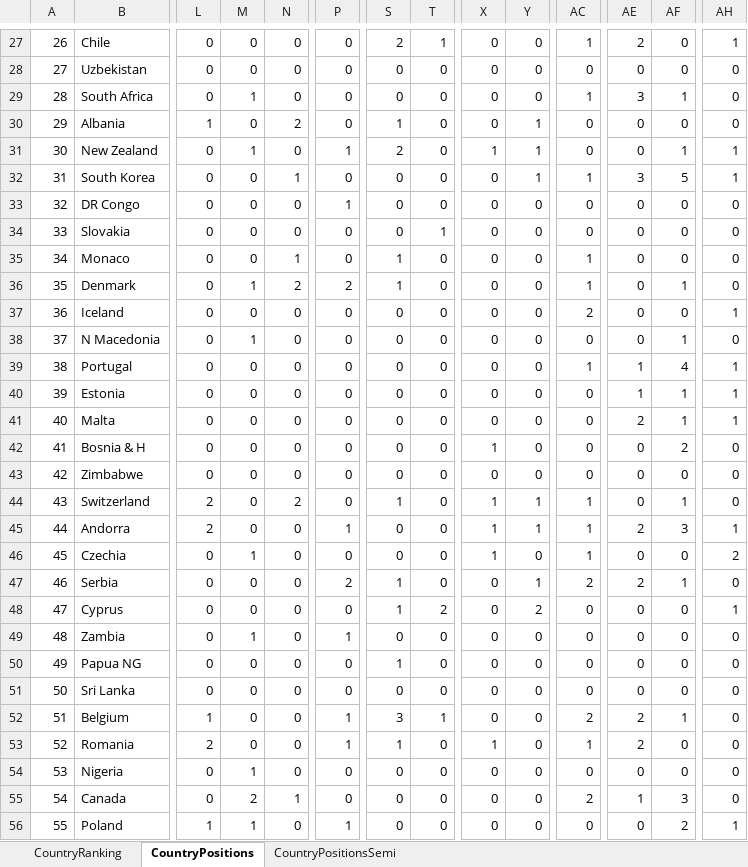
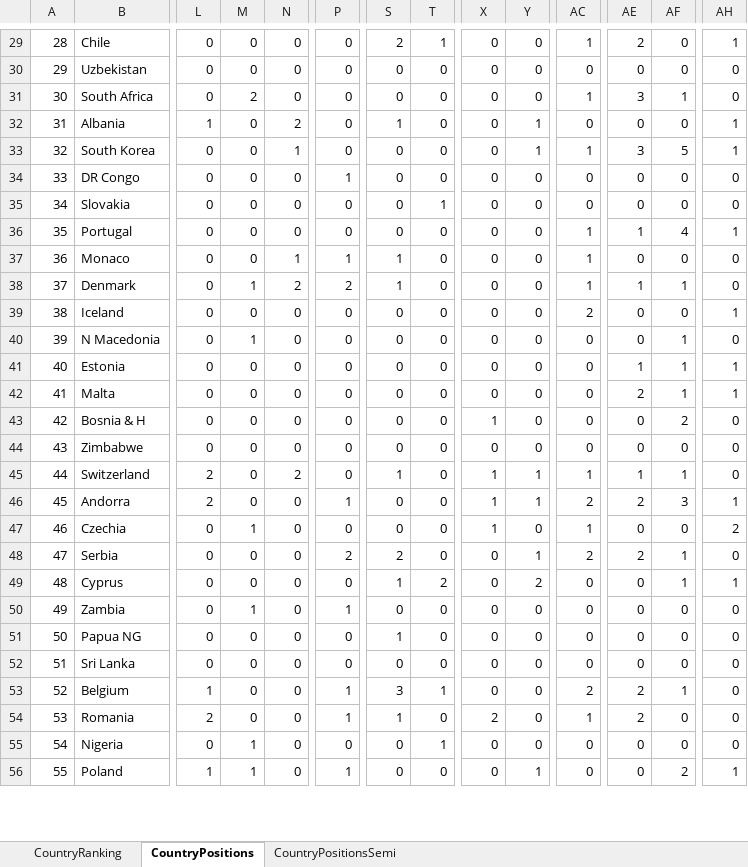
Before and after one commit to paveltodorov/EMSC, an Excel workbook: UNSC-Country-Ranking.xlsx, sheet CountryPositions, drawn as a sheet; only a part is shown, gaps mark what is left out; values as stored, in another font and other column widths than the file's, no borders; removed rows and columns are numbered as before the commit, all else as after; rows hold the shown columns only; the diff covers the shown part only; the diff names each change by its address in the sheet, - before the commit and + after, or states it on an @@ line.

```diff
--- a/UNSC-Country-Ranking.xlsx (sheet CountryPositions)
+++ b/UNSC-Country-Ranking.xlsx (sheet CountryPositions)
@@ column A renumbered from row 15 down @@
-M31: 1
+M31: 2
-AH32: 0
+AH32: 1
-row 31: 30 | New Zealand | 0 | 1 | 0 | 1 | 2 | 0 | 1 | 1 | 0 | 0 | 1 | 1
+row 36: 35 | Portugal | 0 | 0 | 0 | 0 | 0 | 0 | 0 | 0 | 1 | 1 | 4 | 1
-P37: 0
+P37: 1
-AE38: 0
+AE38: 1
-row 39: 38 | Portugal | 0 | 0 | 0 | 0 | 0 | 0 | 0 | 0 | 1 | 1 | 4 | 1
-AE45: 0
+AE45: 1
-AC46: 1
+AC46: 2
-S48: 1
+S48: 2
-AF49: 0
+AF49: 1
-X54: 1
+X54: 2
-T55: 0
+T55: 1
-row 55: 54 | Canada | 0 | 2 | 1 | 0 | 0 | 0 | 0 | 0 | 2 | 1 | 3 | 0
-Y56: 0
+Y56: 1
```
Also changed, not shown: 4 added rows, 1 removed row and 34 edited cells elsewhere in this sheet, sheet CountryRanking, sheet CountryPositionsSemi, 1 other file.
